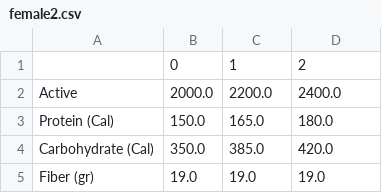
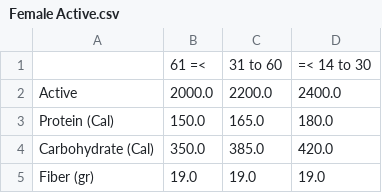
Before and after one commit to darrenluc93/Healthy-Restaurants, a CSV file: Jupyter Notebooks Data Analysis/Female Active.csv (was Jupyter Notebooks Data Analysis/female2.csv), drawn as a sheet; only a part is shown.

```diff
--- a/Jupyter Notebooks Data Analysis/female2.csv
+++ b/Jupyter Notebooks Data Analysis/Female Active.csv
@@ -1,2 +1,2 @@
-,0,1,2
+,61 =<,31 to 60,=< 14 to 30
 Active,2000.0,2200.0,2400.0
```
Also changed, not shown: Jupyter Notebooks Data Analysis/Female Moderate Active.csv, Jupyter Notebooks Data Analysis/Female Sedentary.csv, 8 other files.
